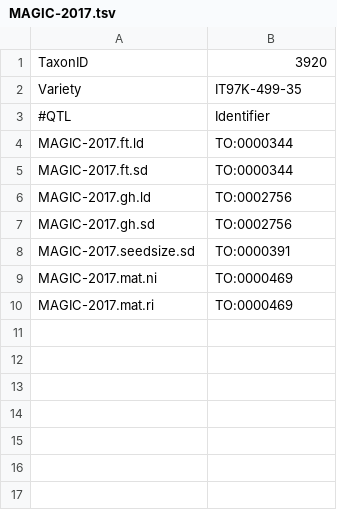
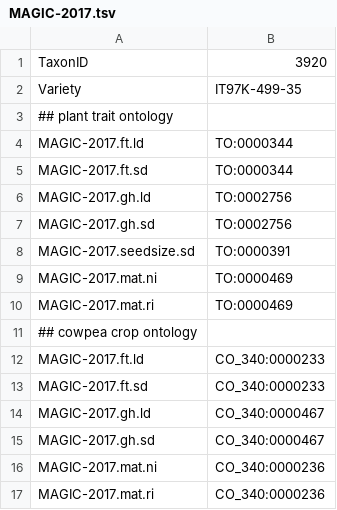
Before and after one commit to LegumeFederation/intermine-data, a TSV file: cowpea-qtl-ontology/MAGIC-2017.tsv, drawn as a sheet.

Commit message:
Split QTL-ontologies out into pub-specific files. Added cowpea crop ontology terms.

```diff
--- a/cowpea-qtl-ontology/MAGIC-2017.tsv
+++ b/cowpea-qtl-ontology/MAGIC-2017.tsv
@@ -2,3 +2,3 @@ TaxonID	3920
 Variety	IT97K-499-35
-#QTL	Identifier
+## plant trait ontology
 MAGIC-2017.ft.ld	TO:0000344
@@ -10 +10,8 @@ MAGIC-2017.mat.ni	TO:0000469
 MAGIC-2017.mat.ri	TO:0000469
+## cowpea crop ontology
+MAGIC-2017.ft.ld	CO_340:0000233
+MAGIC-2017.ft.sd	CO_340:0000233
+MAGIC-2017.gh.ld	CO_340:0000467
+MAGIC-2017.gh.sd	CO_340:0000467
+MAGIC-2017.mat.ni	CO_340:0000236
+MAGIC-2017.mat.ri	CO_340:0000236
```
Also changed, not shown: cowpea-qtl-ontology/10.1101.202044.tsv, cowpea-qtl-ontology/cowpea-qtl-ontology.tsv, 4 other files.
